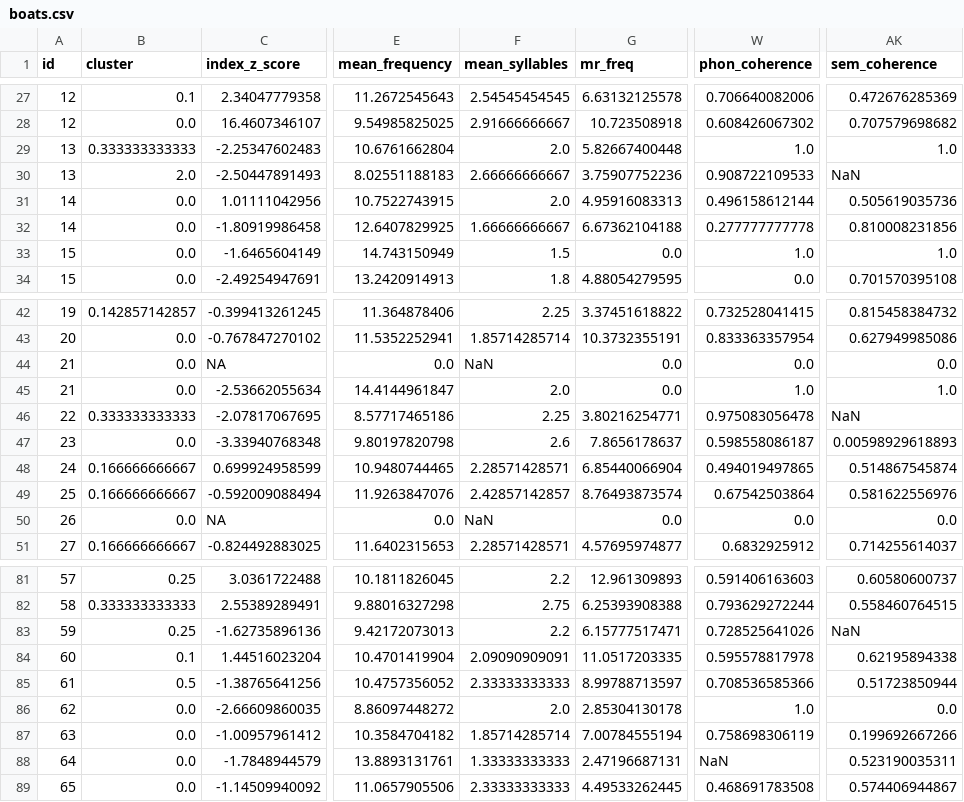
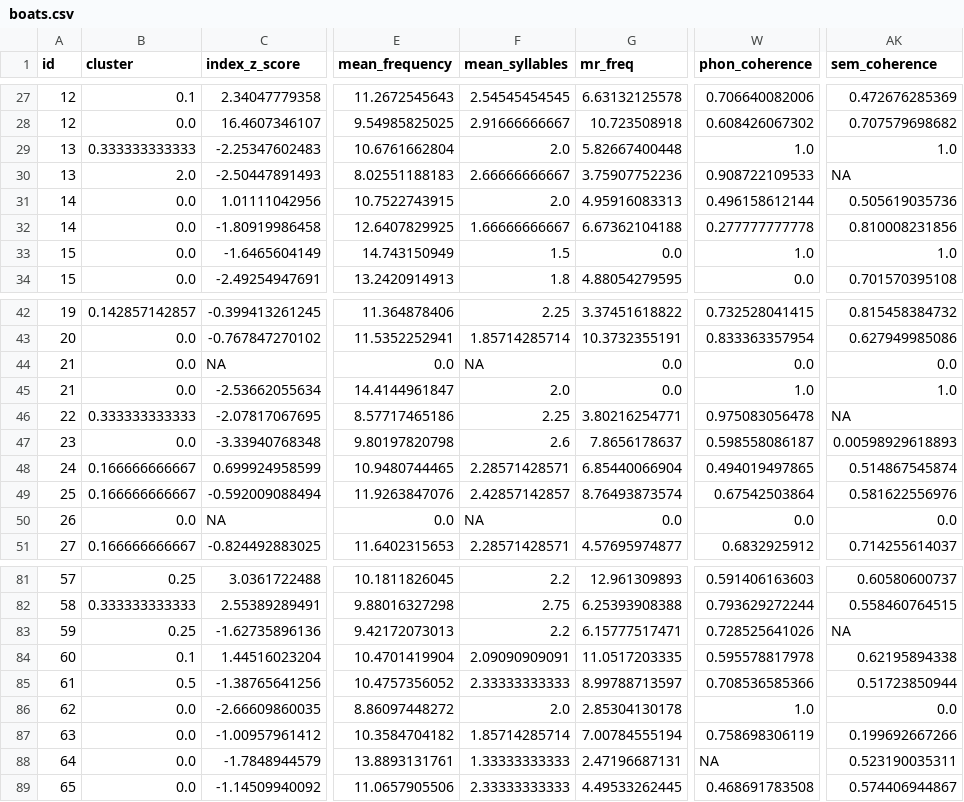
Before and after one commit to MuscClarkProjects/casl_fluency_novel_scores, a CSV file: data/step4/boats.csv, drawn as a sheet; only a part is shown, gaps mark what is left out; the diff names each change by its address in the sheet, - before the commit and + after, or states it on an @@ line.

```diff
--- a/data/step4/boats.csv
+++ b/data/step4/boats.csv
-AK30 (sem_coherence): NaN
+AK30 (sem_coherence): NA
-F44 (mean_syllables): NaN
+F44 (mean_syllables): NA
-AK46 (sem_coherence): NaN
+AK46 (sem_coherence): NA
-F50 (mean_syllables): NaN
+F50 (mean_syllables): NA
-AK83 (sem_coherence): NaN
+AK83 (sem_coherence): NA
-W88 (phon_coherence): NaN
+W88 (phon_coherence): NA
```
Also changed, not shown: data/step4/a.csv, data/step4/f.csv, 8 other files.
